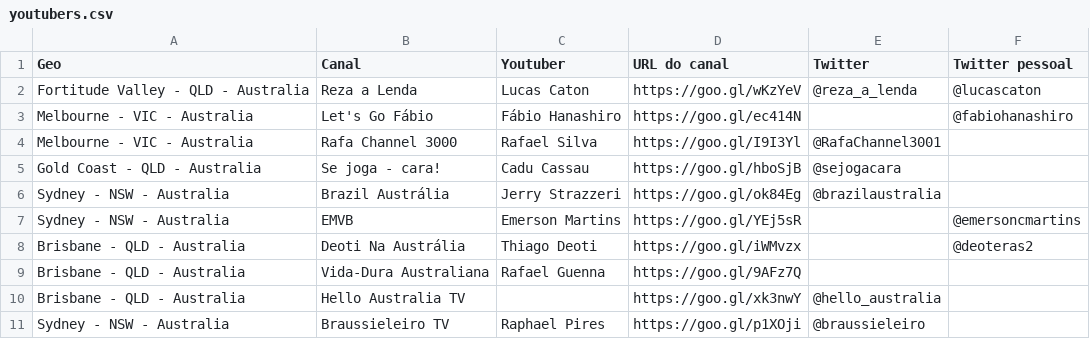
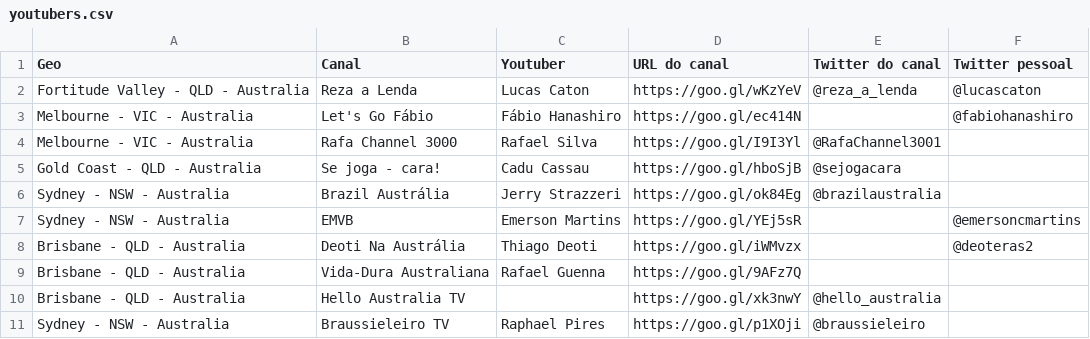
Before and after one commit to lucascaton/youtubers-na-australia.github.io, a CSV file: youtubers.csv, drawn as a sheet.

Commit message:
Updating csv header

```diff
--- a/youtubers.csv
+++ b/youtubers.csv
@@ -1,2 +1,2 @@
-Geo,                                Canal,                 Youtuber,        URL do canal,          Twitter,          Twitter pessoal
+Geo,                                Canal,                 Youtuber,        URL do canal,          Twitter do canal, Twitter pessoal
 Fortitude Valley - QLD - Australia, Reza a Lenda,          Lucas Caton,     https://goo.gl/wKzYeV, @reza_a_lenda,    @lucascaton
```
